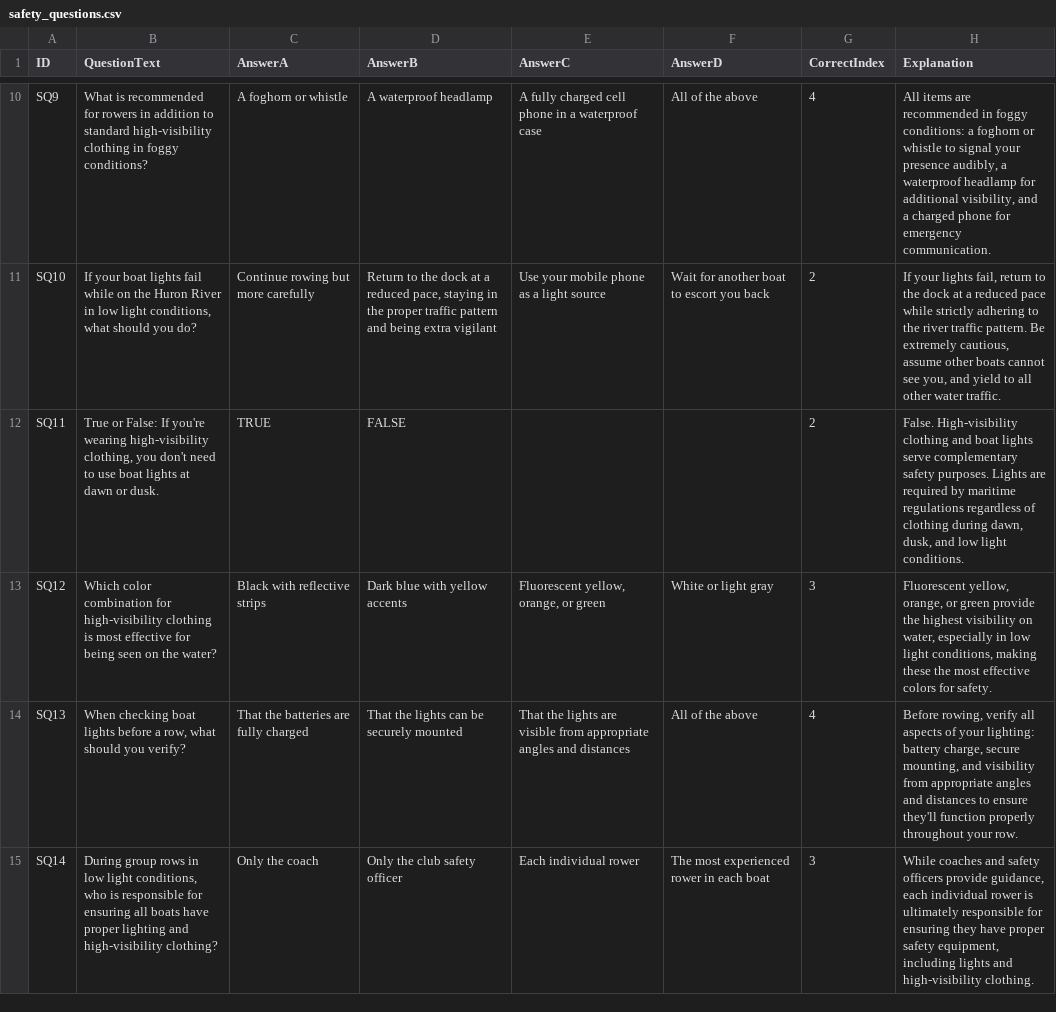
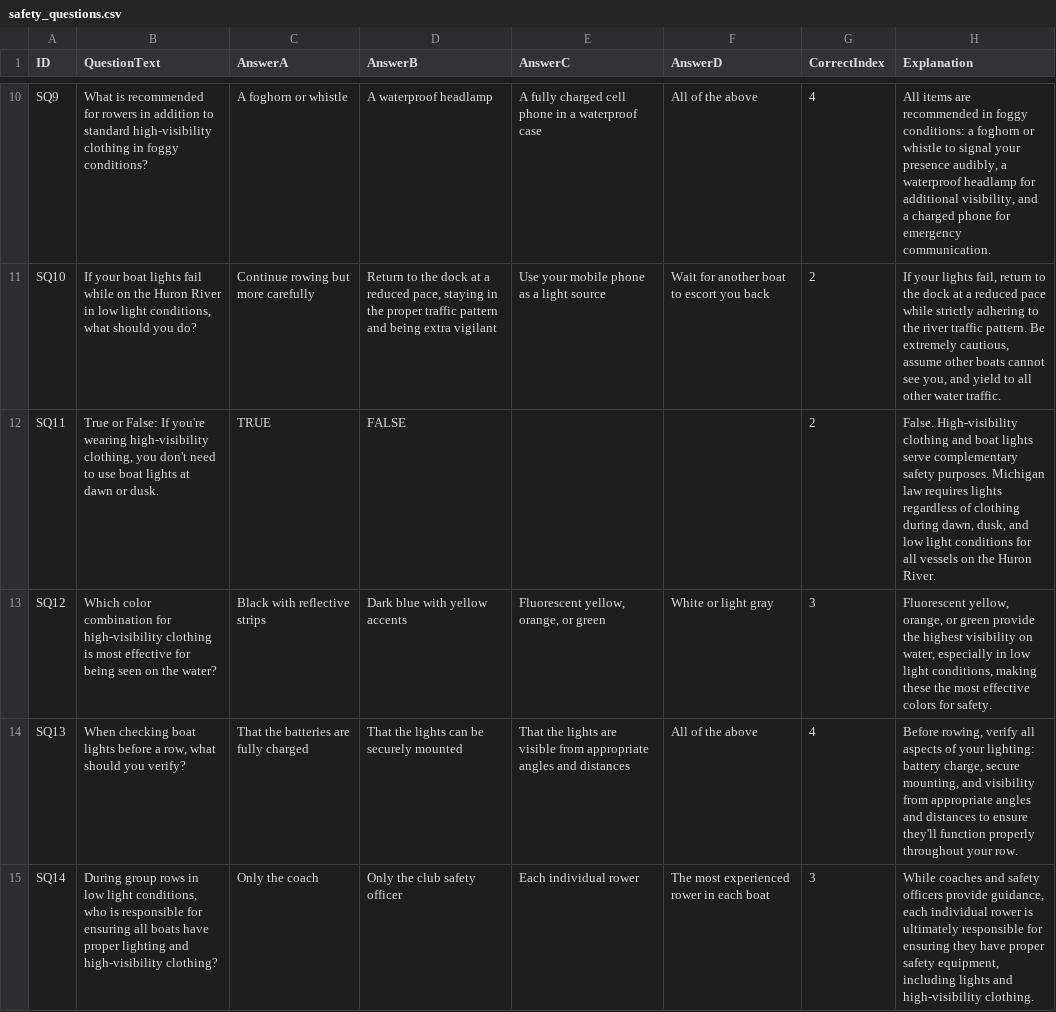
Before and after one commit to ilarsf/aarc_lts, a CSV file: src/safety_questions.csv, drawn as a sheet; only a part is shown, gaps mark what is left out; the diff covers the shown part only.

```diff
--- a/src/safety_questions.csv
+++ b/src/safety_questions.csv
@@ -11,3 +11,3 @@ SQ9,What is recommended for rowers in addition to standard high-visibility cloth
 SQ10,"If your boat lights fail while on the Huron River in low light conditions, what should you do?",Continue rowing but more carefully,"Return to the dock at a reduced pace, staying in the proper traffic pattern and being extra vigilant",Use your mobile phone as a light source,Wait for another boat to escort you back,2,"If your lights fail, return to the dock at a reduced pace while strictly adhering to the river traffic pattern. Be extremely cautious, assume other boats cannot see you, and yield to all other water traffic."
-SQ11,"True or False: If you're wearing high-visibility clothing, you don't need to use boat lights at dawn or dusk.",TRUE,FALSE,,,2,"False. High-visibility clothing and boat lights serve complementary safety purposes. Lights are required by maritime regulations regardless of clothing during dawn, dusk, and low light conditions."
+SQ11,"True or False: If you're wearing high-visibility clothing, you don't need to use boat lights at dawn or dusk.",TRUE,FALSE,,,2,"False. High-visibility clothing and boat lights serve complementary safety purposes. Michigan law requires lights regardless of clothing during dawn, dusk, and low light conditions for all vessels on the Huron River."
 SQ12,Which color combination for high-visibility clothing is most effective for being seen on the water?,Black with reflective strips,Dark blue with yellow accents,"Fluorescent yellow, orange, or green",White or light gray,3,"Fluorescent yellow, orange, or green provide the highest visibility on water, especially in low light conditions, making these the most effective colors for safety."
```
Also changed, not shown: 7 edited cells elsewhere in this file, src/boathouse_questions.csv, 16 other files.
